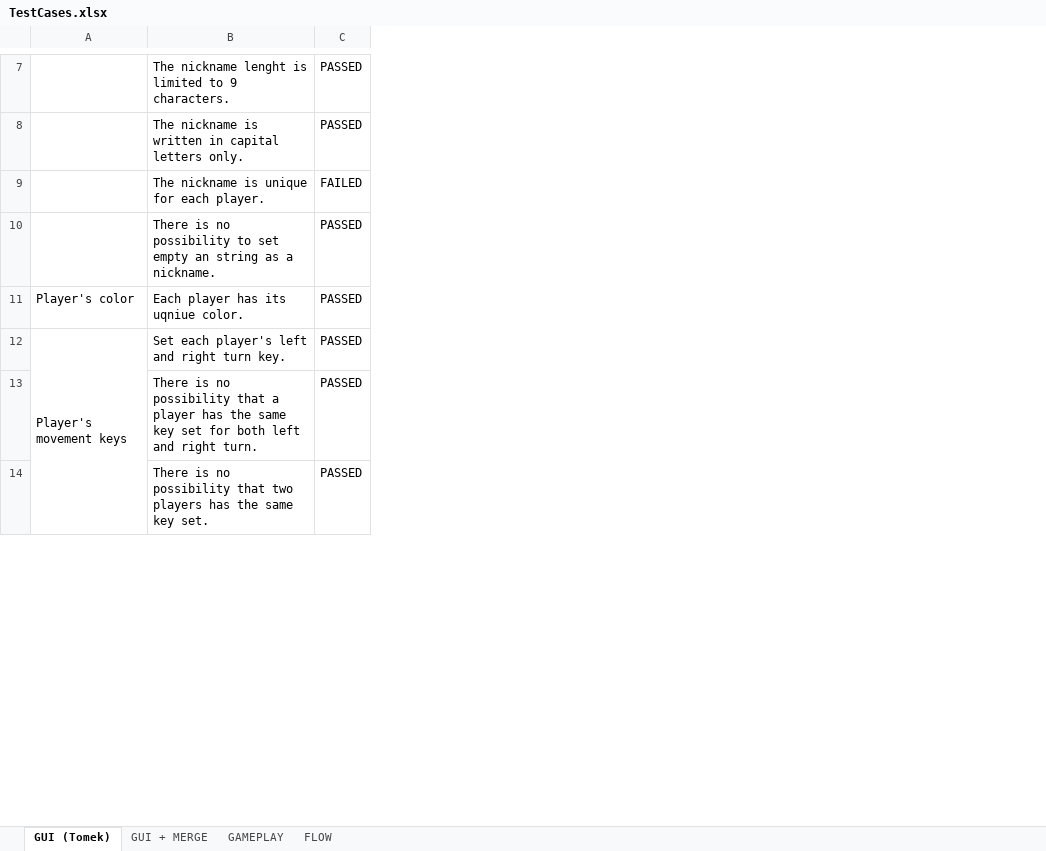
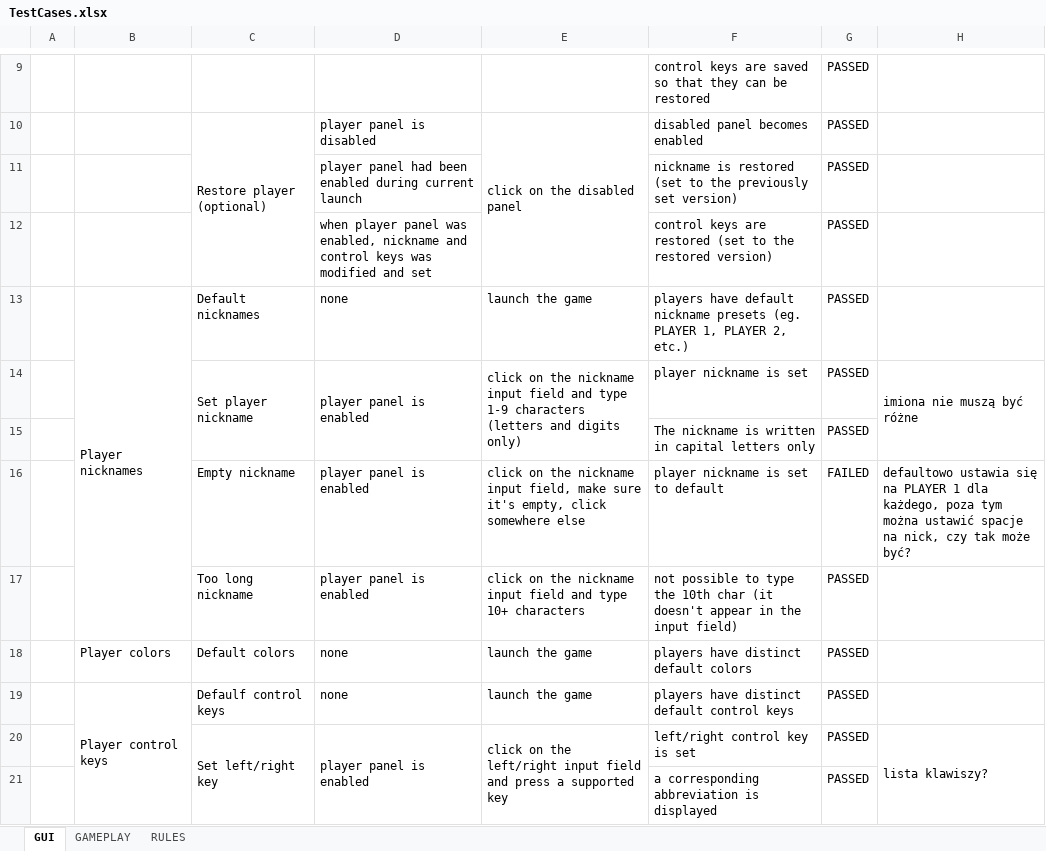
Before and after one commit to MicroScopes/project-scopes, an Excel workbook: Documentation/TestCases/TestCases.xlsx, sheet GUI, drawn as a sheet; only a part is shown, gaps mark what is left out; values as stored, in another font and other column widths than the file's, no cell formats; charts and pictures not drawn; removed rows and columns are numbered as before the commit, all else as after; the diff covers the shown part only; the diff names each change by its address in the sheet, - before the commit and + after, or states it on an @@ line.

```diff
--- a/Documentation/TestCases/TestCases.xlsx (sheet GUI)
+++ b/Documentation/TestCases/TestCases.xlsx (sheet GUI)
-sheet tab: GUI (Tomek)
+sheet tab: GUI
-sheet tab: GUI + MERGE
-sheet tab: FLOW
+sheet tab: RULES
+column A, empty
-column B, rows 7-14: The nickname lenght is limited to 9 characters. | The nickname is written in capital letters only. | The nickname is unique for each player. | There is no possibility to set empty an string as a nickname. | Each player has its uqniue color. | Set each player's left and right turn key. | There is no possibility that a player has the same key set for both left and right turn. | There is no possibility that two players has the same key set.
+column C, rows 14-20: Set player nickname |  | Empty nickname | Too long nickname | Default colors | Defaulf control keys | Set left/right key
+column D, rows 14-20: player panel is enabled |  | player panel is enabled | player panel is enabled | none | none | player panel is enabled
+column E, rows 14-20: click on the nickname input field and type 1-9 characters (letters and digits only) |  | click on the nickname input field, make sure it's empty, click somewhere else | click on the nickname input field and type 10+ characters | launch the game | launch the game | click on the left/right input field and press a supported key
+column F, rows 14-21: player nickname is set | The nickname is written in capital letters only | player nickname is set to default | not possible to type the 10th char (it doesn't appear in the input field) | players have distinct default colors | players have distinct default control keys | left/right control key is set | a corresponding abbreviation is displayed
+column H, rows 14-20: imiona nie muszą być różne |  | defaultowo ustawia się na PLAYER 1 dla każdego, poza tym można ustawić spacje na nick, czy tak może być? |  |  |  | lista klawiszy?
+row 9:  |  |  |  |  | control keys are saved so that they can be restored | PASSED
+row 10:  |  | Restore player (optional) | player panel is disabled | click on the disabled panel | disabled panel becomes enabled | PASSED
+row 11:  |  |  | player panel had been enabled during current launch |  | nickname is restored (set to the previously set version) | PASSED
+row 12:  |  |  | when player panel was enabled, nickname and control keys was modified and set |  | control keys are restored (set to the restored version) | PASSED
+row 13:  | Player nicknames | Default nicknames | none | launch the game | players have default nickname presets (eg. PLAYER 1, PLAYER 2, etc.) | PASSED
-B18: Player's color
+B18: Player colors
-B19: Player's movement keys
+B19: Player control keys
```
Also changed, not shown: 19 added rows, 2 removed rows, 3 edited cells and merged cells elsewhere in this sheet, sheet GAMEPLAY, cell formats, charts or pictures, 7 other files.
